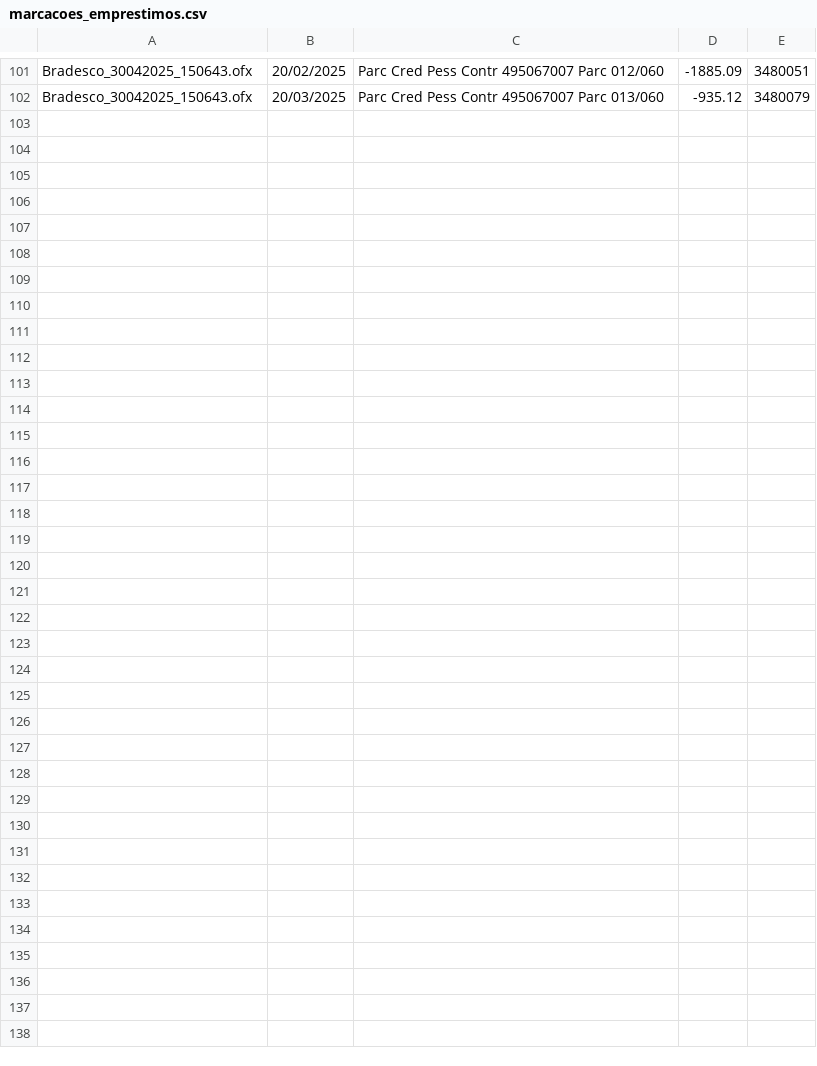
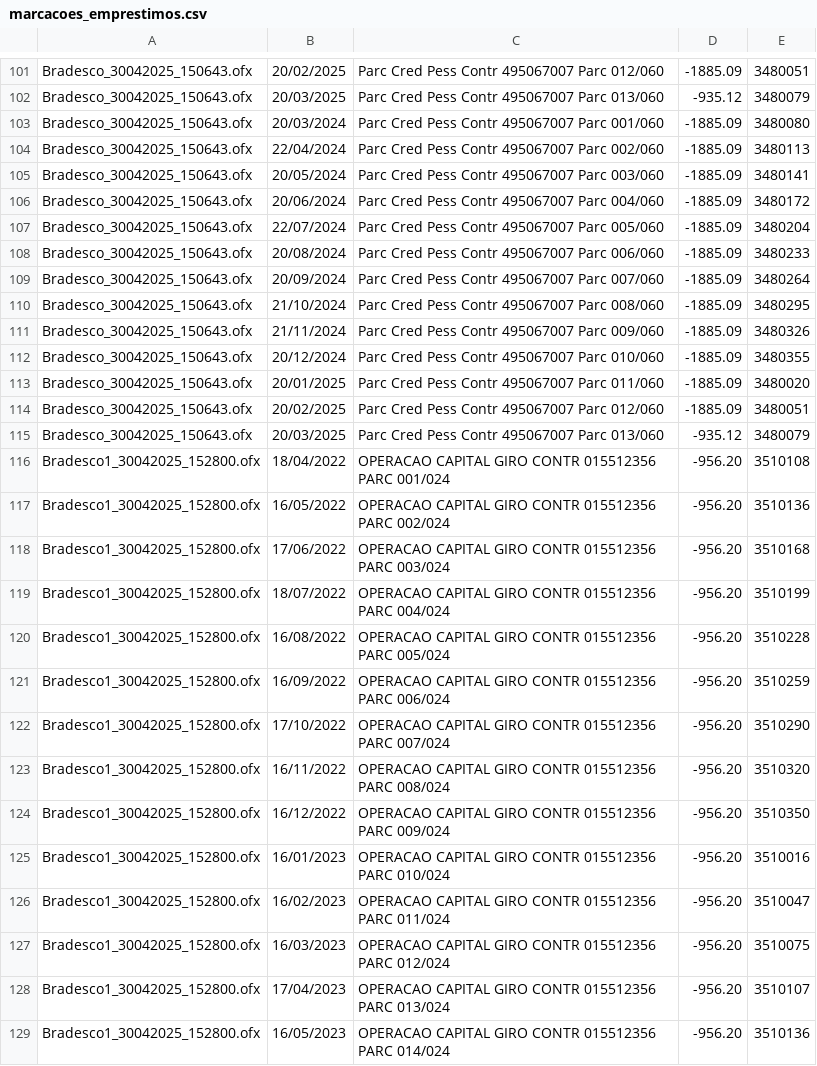
Before and after one commit to hoppemairon/streamlit, a CSV file: logic/CSVs/marcacoes_emprestimos.csv, drawn as a sheet; only a part is shown, gaps mark what is left out.

```diff
--- a/logic/CSVs/marcacoes_emprestimos.csv
+++ b/logic/CSVs/marcacoes_emprestimos.csv
@@ -102 +102,28 @@ Bradesco_30042025_150643.ofx,20/02/2025,Parc Cred Pess Contr 495067007 Parc 012/
 Bradesco_30042025_150643.ofx,20/03/2025,Parc Cred Pess Contr 495067007 Parc 013/060,-935.12,3480079
+Bradesco_30042025_150643.ofx,20/03/2024,Parc Cred Pess Contr 495067007 Parc 001/060,-1885.09,3480080
+Bradesco_30042025_150643.ofx,22/04/2024,Parc Cred Pess Contr 495067007 Parc 002/060,-1885.09,3480113
+Bradesco_30042025_150643.ofx,20/05/2024,Parc Cred Pess Contr 495067007 Parc 003/060,-1885.09,3480141
+Bradesco_30042025_150643.ofx,20/06/2024,Parc Cred Pess Contr 495067007 Parc 004/060,-1885.09,3480172
+Bradesco_30042025_150643.ofx,22/07/2024,Parc Cred Pess Contr 495067007 Parc 005/060,-1885.09,3480204
+Bradesco_30042025_150643.ofx,20/08/2024,Parc Cred Pess Contr 495067007 Parc 006/060,-1885.09,3480233
+Bradesco_30042025_150643.ofx,20/09/2024,Parc Cred Pess Contr 495067007 Parc 007/060,-1885.09,3480264
+Bradesco_30042025_150643.ofx,21/10/2024,Parc Cred Pess Contr 495067007 Parc 008/060,-1885.09,3480295
+Bradesco_30042025_150643.ofx,21/11/2024,Parc Cred Pess Contr 495067007 Parc 009/060,-1885.09,3480326
+Bradesco_30042025_150643.ofx,20/12/2024,Parc Cred Pess Contr 495067007 Parc 010/060,-1885.09,3480355
+Bradesco_30042025_150643.ofx,20/01/2025,Parc Cred Pess Contr 495067007 Parc 011/060,-1885.09,3480020
+Bradesco_30042025_150643.ofx,20/02/2025,Parc Cred Pess Contr 495067007 Parc 012/060,-1885.09,3480051
+Bradesco_30042025_150643.ofx,20/03/2025,Parc Cred Pess Contr 495067007 Parc 013/060,-935.12,3480079
+Bradesco1_30042025_152800.ofx,18/04/2022,OPERACAO CAPITAL GIRO CONTR 015512356 PARC 001/024,-956.20,3510108
+Bradesco1_30042025_152800.ofx,16/05/2022,OPERACAO CAPITAL GIRO CONTR 015512356 PARC 002/024,-956.20,3510136
+Bradesco1_30042025_152800.ofx,17/06/2022,OPERACAO CAPITAL GIRO CONTR 015512356 PARC 003/024,-956.20,3510168
+Bradesco1_30042025_152800.ofx,18/07/2022,OPERACAO CAPITAL GIRO CONTR 015512356 PARC 004/024,-956.20,3510199
+Bradesco1_30042025_152800.ofx,16/08/2022,OPERACAO CAPITAL GIRO CONTR 015512356 PARC 005/024,-956.20,3510228
+Bradesco1_30042025_152800.ofx,16/09/2022,OPERACAO CAPITAL GIRO CONTR 015512356 PARC 006/024,-956.20,3510259
+Bradesco1_30042025_152800.ofx,17/10/2022,OPERACAO CAPITAL GIRO CONTR 015512356 PARC 007/024,-956.20,3510290
+Bradesco1_30042025_152800.ofx,16/11/2022,OPERACAO CAPITAL GIRO CONTR 015512356 PARC 008/024,-956.20,3510320
+Bradesco1_30042025_152800.ofx,16/12/2022,OPERACAO CAPITAL GIRO CONTR 015512356 PARC 009/024,-956.20,3510350
+Bradesco1_30042025_152800.ofx,16/01/2023,OPERACAO CAPITAL GIRO CONTR 015512356 PARC 010/024,-956.20,3510016
+Bradesco1_30042025_152800.ofx,16/02/2023,OPERACAO CAPITAL GIRO CONTR 015512356 PARC 011/024,-956.20,3510047
+Bradesco1_30042025_152800.ofx,16/03/2023,OPERACAO CAPITAL GIRO CONTR 015512356 PARC 012/024,-956.20,3510075
+Bradesco1_30042025_152800.ofx,17/04/2023,OPERACAO CAPITAL GIRO CONTR 015512356 PARC 013/024,-956.20,3510107
+Bradesco1_30042025_152800.ofx,16/05/2023,OPERACAO CAPITAL GIRO CONTR 015512356 PARC 014/024,-956.20,3510136
```
Also changed, not shown: 1 other file.
